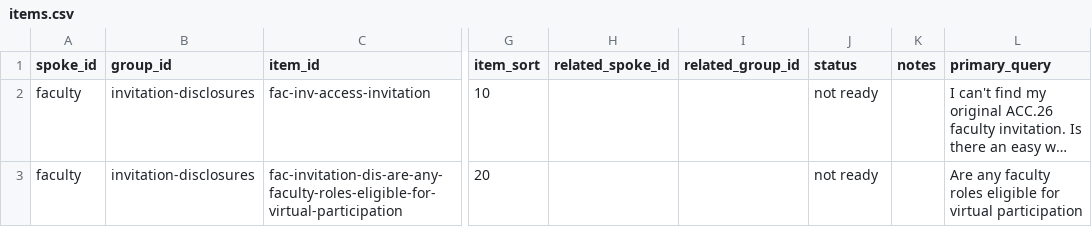
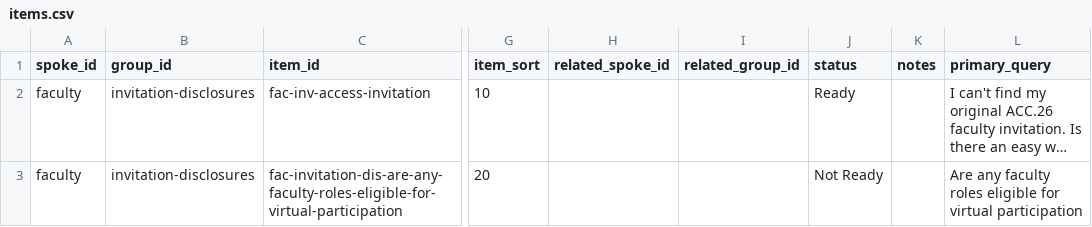
Before and after one commit to ACC-Style/PrototypingACCorg, a CSV file: _data/annual_meeting/faqs/items.csv, drawn as a sheet; only a part is shown, gaps mark what is left out; long unchanged cells end in …; the diff covers the shown part only; the diff names each change by its address in the sheet, - before the commit and + after, or states it on an @@ line.

```diff
--- a/_data/annual_meeting/faqs/items.csv
+++ b/_data/annual_meeting/faqs/items.csv
-J2 (status): not ready
+J2 (status): Ready
-J3 (status): not ready
+J3 (status): Not Ready
```
Also changed, not shown: 5 edited cells elsewhere in this file, _data/annual_meeting/faqs/groups.csv, _data/annual_meeting/faqs/spokes.csv, 4 other files.
